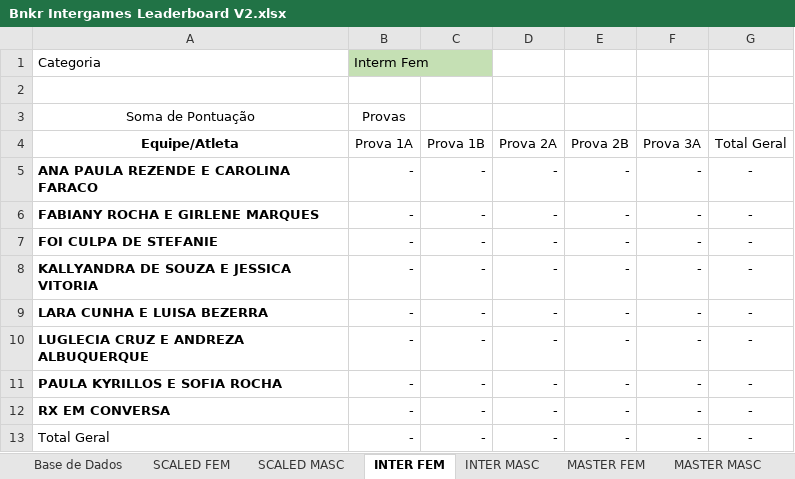
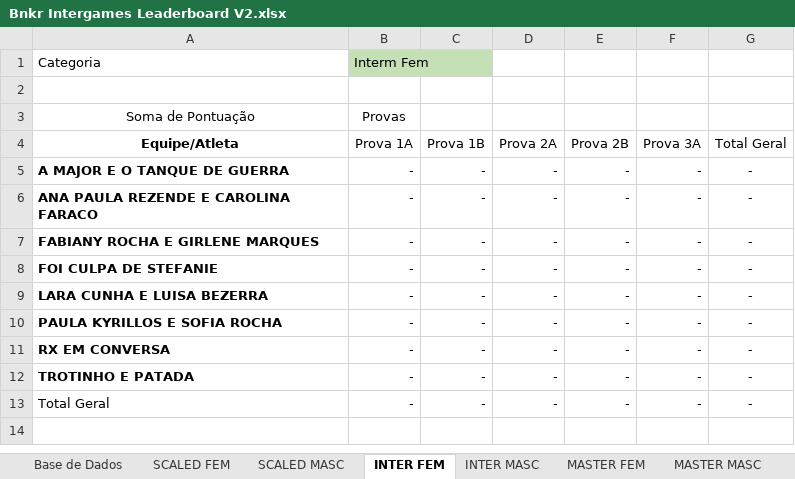
Before and after one commit to urquizajr/bunkergames, an Excel workbook: Bnkr Intergames Leaderboard V2.xlsx, sheet INTER FEM, drawn as a sheet; values as stored, in another font and other column widths than the file's, no borders; removed rows and columns are numbered as before the commit, all else as after; the diff names each change by its address in the sheet, - before the commit and + after, or states it on an @@ line.

```diff
--- a/Bnkr Intergames Leaderboard V2.xlsx (sheet INTER FEM)
+++ b/Bnkr Intergames Leaderboard V2.xlsx (sheet INTER FEM)
+row 5: A MAJOR E O TANQUE DE GUERRA | - | - | - | - | - | -
-row 8: KALLYANDRA DE SOUZA E JESSICA VITORIA | - | - | - | - | - | -
-row 10: LUGLECIA CRUZ E ANDREZA ALBUQUERQUE | - | - | - | - | - | -
+row 12: TROTINHO E PATADA | - | - | - | - | - | -
```
Also changed, not shown: sheet Base de Dados, sheet INTER MASC, sheet RX MASC, sheet MASTER MASC, hidden cells, charts or pictures.
